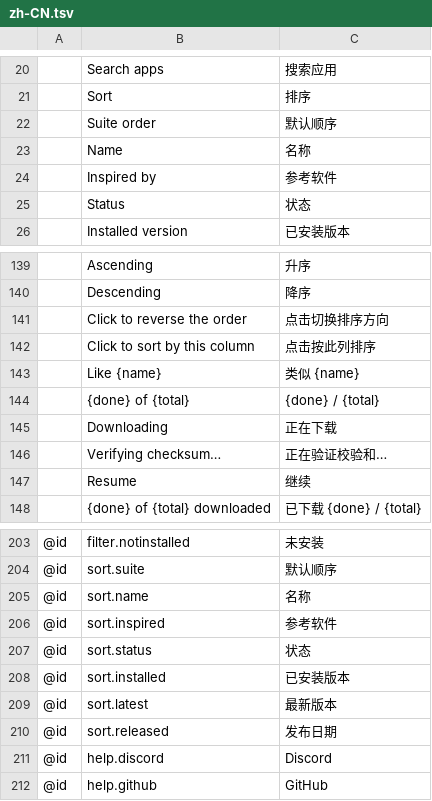
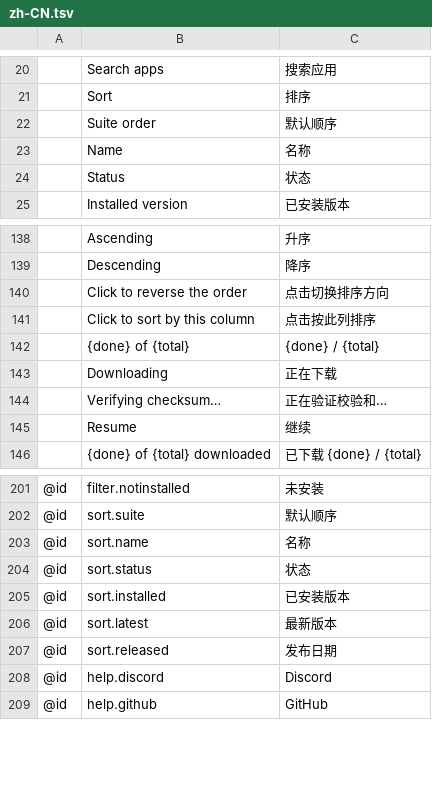
Before and after one commit to 00xJS/craft-launcher, a TSV file: crates/ui-egui/src/i18n/zh-CN.tsv, drawn as a sheet; only a part is shown, gaps mark what is left out; the diff names each change by its address in the sheet, - before the commit and + after, or states it on an @@ line.

```diff
--- a/crates/ui-egui/src/i18n/zh-CN.tsv
+++ b/crates/ui-egui/src/i18n/zh-CN.tsv
-row 24:  | Inspired by | 参考软件
-row 143:  | Like {name} | 类似 {name}
-row 206: @id | sort.inspired | 参考软件
```
Also changed, not shown: crates/ui-egui/src/i18n/ru.tsv, 6 other files.
